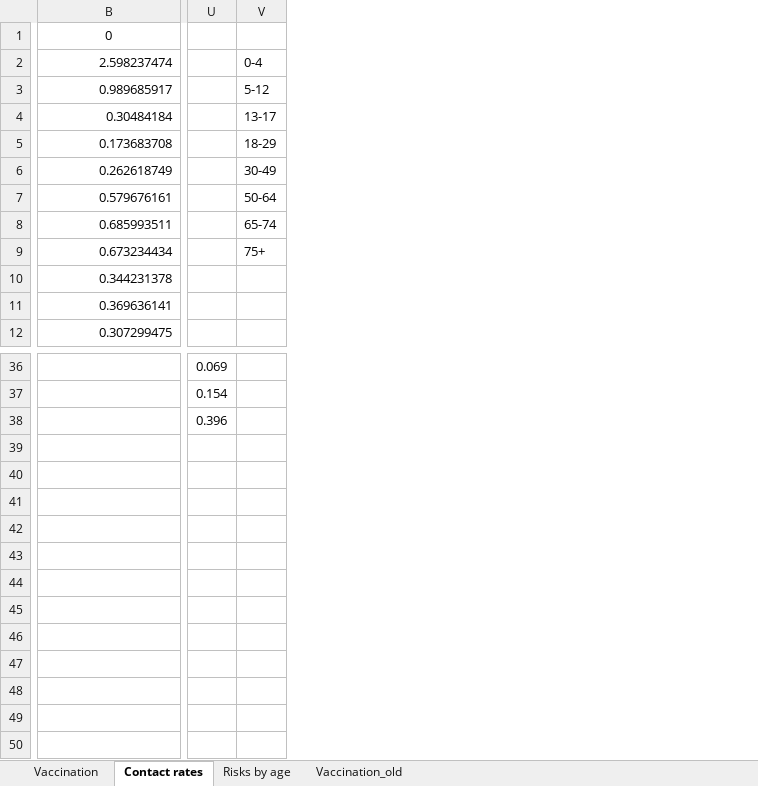
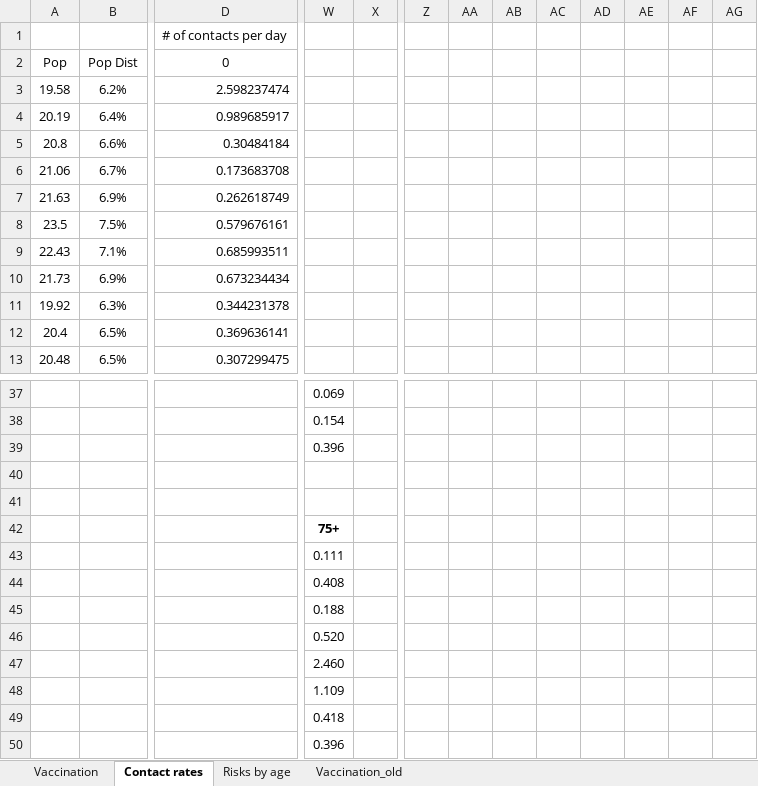
Before and after one commit to yaesoubilab/PredictingCOVID19Surge, an Excel workbook: covid_model/data.xlsm, sheet Contact rates, drawn as a sheet; only a part is shown, gaps mark what is left out; values as stored, in another font and other column widths than the file's, no borders; conditional formats not drawn; removed rows and columns are numbered as before the commit, all else as after; rows hold the shown columns only; the diff covers the shown part only; the diff names each change by its address in the sheet, - before the commit and + after, or states it on an @@ line.

Commit message:
calibrating against cumulative hosp rate

```diff
--- a/covid_model/data.xlsm (sheet Contact rates)
+++ b/covid_model/data.xlsm (sheet Contact rates)
+column A, rows 2-13: Pop | 19.58 | 20.19 | 20.8 | 21.06 | 21.63 | 23.5 | 22.43 | 21.73 | 19.92 | 20.4 | 20.48
+column B, rows 2-13: Pop Dist | 6.2% | 6.4% | 6.6% | 6.7% | 6.9% | 7.5% | 7.1% | 6.9% | 6.3% | 6.5% | 6.5%
-column V, rows 2-9: 0-4 | 5-12 | 13-17 | 18-29 | 30-49 | 50-64 | 65-74 | 75+
+column X, empty
+column Z, empty
+column AA, empty
+column AB, empty
+column AC, empty
+column AD, empty
+column AE, empty
+column AF, empty
+column AG, empty
+row 1:  |  | # of contacts per day
+row 40: (empty)
+row 41: (empty)
+row 42:  |  |  | 75+
+row 43:  |  |  | 0.111
+row 44:  |  |  | 0.408
+row 45:  |  |  | 0.188
+row 46:  |  |  | 0.520
+row 47:  |  |  | 2.460
+row 48:  |  |  | 1.109
+row 49:  |  |  | 0.418
+row 50:  |  |  | 0.396
```
Also changed, not shown: 24 edited cells elsewhere in this sheet, formulas that keep their value, 2 other files.
